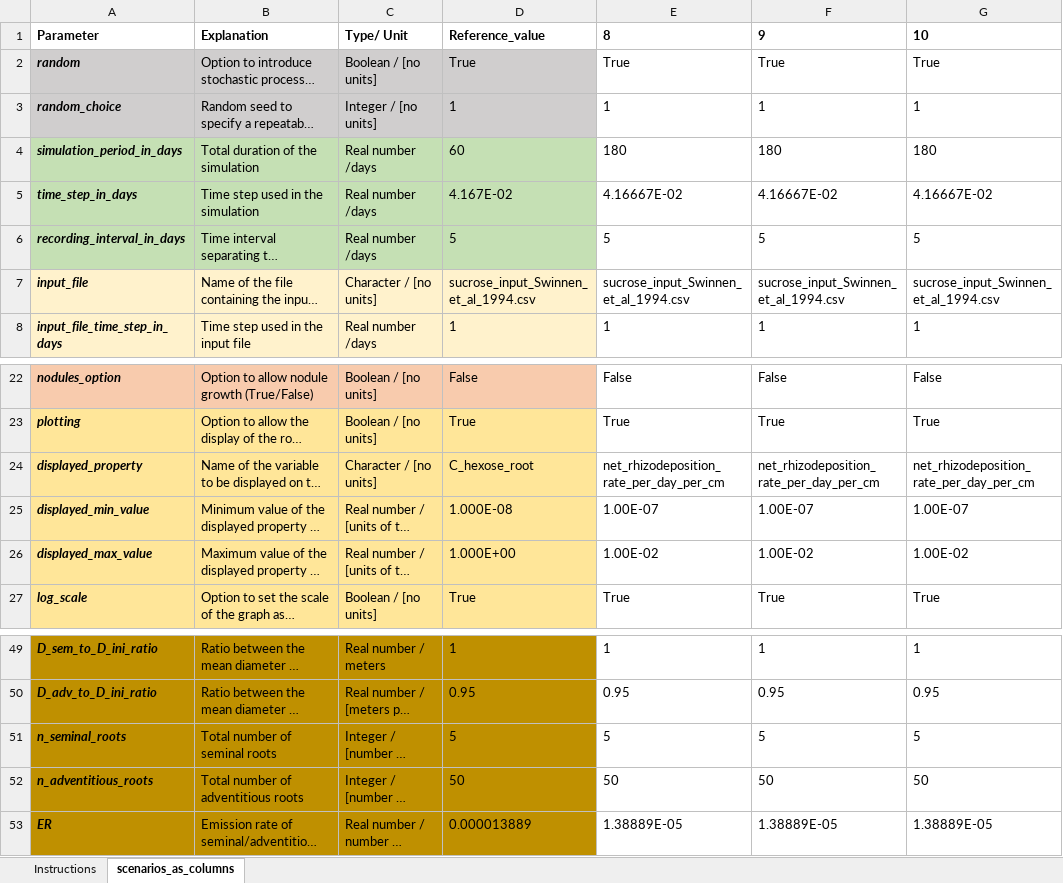
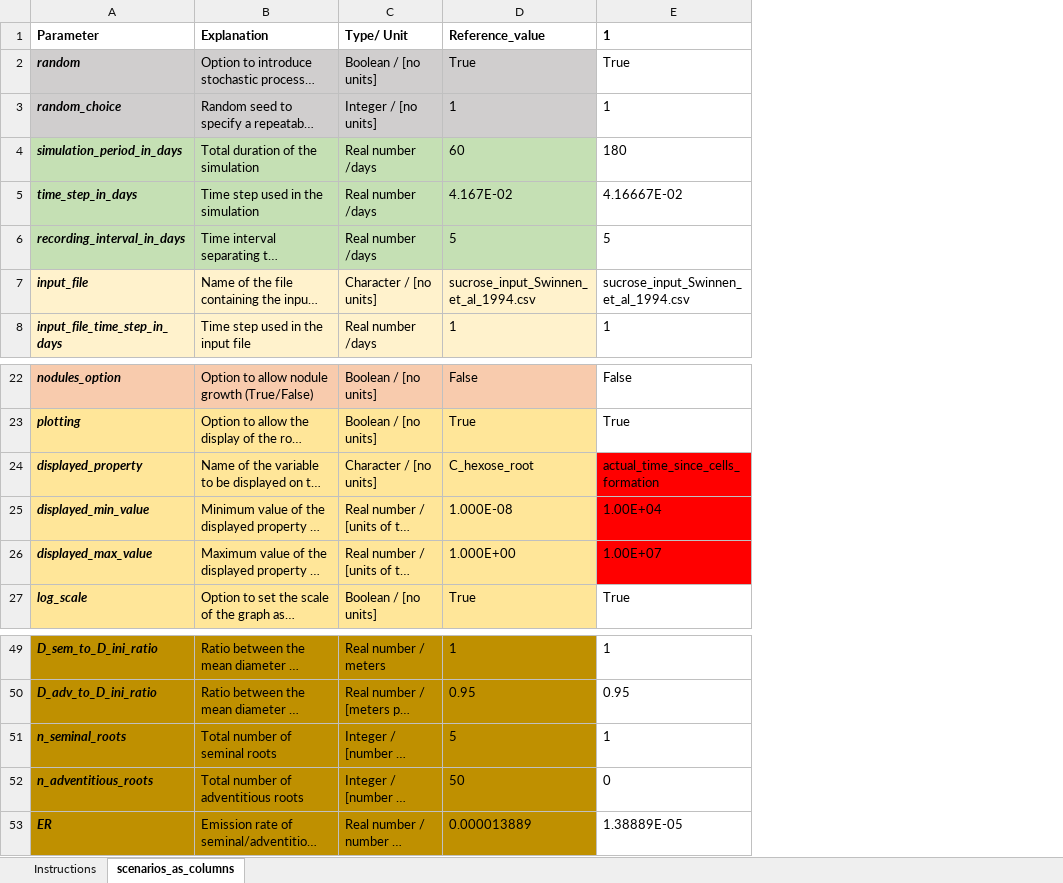
Before and after one commit to openalea/rhizodep, an Excel workbook: simulations/running_scenarios/inputs/scenarios_list.xlsx, sheet scenarios_as_columns, drawn as a sheet; only a part is shown, gaps mark what is left out; long unchanged cells end in …; values as stored, in another font and other column widths than the file's, no borders; the diff names each change by its address in the sheet, - before the commit and + after, or states it on an @@ line.

Commit message:
We introduced the concept of "actual_time_since_cells_formation" and "thermal_time_since_cells_formation" for each root element.

```diff
--- a/simulations/running_scenarios/inputs/scenarios_list.xlsx (sheet scenarios_as_columns)
+++ b/simulations/running_scenarios/inputs/scenarios_list.xlsx (sheet scenarios_as_columns)
-column F (9), rows 2-8: True | 1 | 180 | 4.16667E-02 | 5 | sucrose_input_Swinnen_et_al_1994.csv | 1; rows 22-27: False | True | net_rhizodeposition_rate_per_day_per_cm | 1.00E-07 | 1.00E-02 | True; rows 49-53: 1 | 0.95 | 5 | 50 | 1.38889E-05
-column G (10), rows 2-8: True | 1 | 180 | 4.16667E-02 | 5 | sucrose_input_Swinnen_et_al_1994.csv | 1; rows 22-27: False | True | net_rhizodeposition_rate_per_day_per_cm | 1.00E-07 | 1.00E-02 | True; rows 49-53: 1 | 0.95 | 5 | 50 | 1.38889E-05
-E1: 8
+E1: 1
-E24 (1): net_rhizodeposition_rate_per_day_per_cm
+E24 (1): actual_time_since_cells_formation
-E24:E26 fill: none
+E24:E26 fill: #FF0000
-E25 (1): 1.00E-07
+E25 (1): 1.00E+04
-E26 (1): 1.00E-02
+E26 (1): 1.00E+07
-E51 (1): 5
+E51 (1): 1
-E52 (1): 50
+E52 (1): 0
```
Also changed, not shown: 3 other files.
